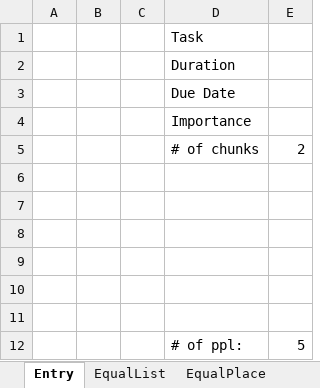
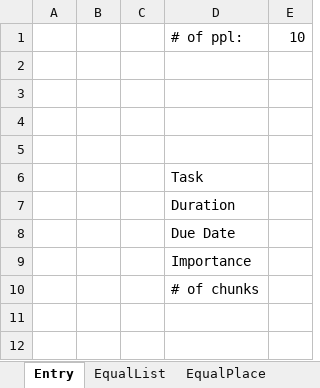
Before and after one commit to CompleteTheSquare/DecisionSupportSystem, an Excel workbook: DssProjChonk.xlsm, sheet Entry, drawn as a sheet; values as stored, in another font and other column widths than the file's, no borders; charts and pictures not drawn; removed rows and columns are numbered as before the commit, all else as after; the diff names each change by its address in the sheet, - before the commit and + after, or states it on an @@ line.

```diff
--- a/DssProjChonk.xlsm (sheet Entry)
+++ b/DssProjChonk.xlsm (sheet Entry)
+row 1:  |  |  | # of ppl: | 10
+row 2: (empty)
+row 3: (empty)
+row 4: (empty)
+row 5: (empty)
-row 5:  |  |  | # of chunks | 2
-D10: (empty)
+D10: # of chunks
-row 7: (empty)
-row 8: (empty)
-row 9: (empty)
-row 10: (empty)
-row 11: (empty)
-row 12:  |  |  | # of ppl: | 5
```
Also changed, not shown: sheet EqualPlace, sheet EqualList, sheet UnequalList.
